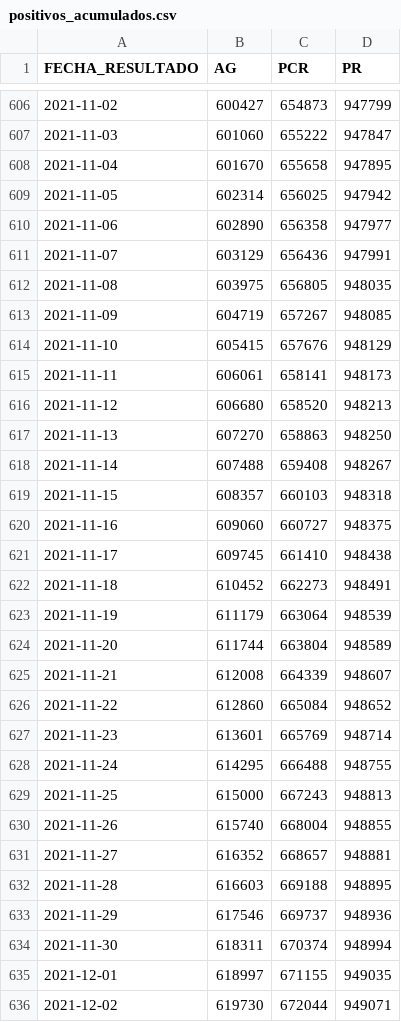
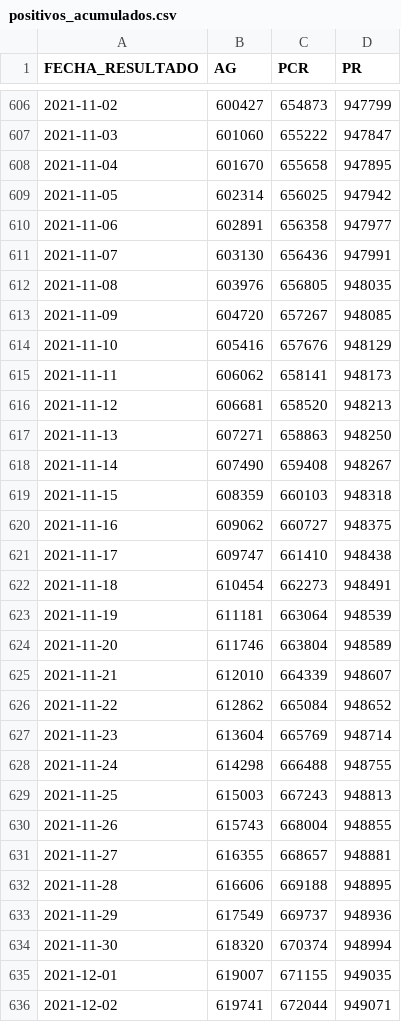
Before and after one commit to annaabsi/git-scraper-covid19, a CSV file: resultados/positivos_acumulados.csv, drawn as a sheet; only a part is shown, gaps mark what is left out; the diff covers the shown part only.

```diff
--- a/resultados/positivos_acumulados.csv
+++ b/resultados/positivos_acumulados.csv
@@ -609,28 +609,28 @@ FECHA_RESULTADO,AG,PCR,PR
 2021-11-05,602314,656025,947942
-2021-11-06,602890,656358,947977
-2021-11-07,603129,656436,947991
-2021-11-08,603975,656805,948035
-2021-11-09,604719,657267,948085
-2021-11-10,605415,657676,948129
-2021-11-11,606061,658141,948173
-2021-11-12,606680,658520,948213
-2021-11-13,607270,658863,948250
-2021-11-14,607488,659408,948267
-2021-11-15,608357,660103,948318
-2021-11-16,609060,660727,948375
-2021-11-17,609745,661410,948438
-2021-11-18,610452,662273,948491
-2021-11-19,611179,663064,948539
-2021-11-20,611744,663804,948589
-2021-11-21,612008,664339,948607
-2021-11-22,612860,665084,948652
-2021-11-23,613601,665769,948714
-2021-11-24,614295,666488,948755
-2021-11-25,615000,667243,948813
-2021-11-26,615740,668004,948855
-2021-11-27,616352,668657,948881
-2021-11-28,616603,669188,948895
-2021-11-29,617546,669737,948936
-2021-11-30,618311,670374,948994
-2021-12-01,618997,671155,949035
-2021-12-02,619730,672044,949071
+2021-11-06,602891,656358,947977
+2021-11-07,603130,656436,947991
+2021-11-08,603976,656805,948035
+2021-11-09,604720,657267,948085
+2021-11-10,605416,657676,948129
+2021-11-11,606062,658141,948173
+2021-11-12,606681,658520,948213
+2021-11-13,607271,658863,948250
+2021-11-14,607490,659408,948267
+2021-11-15,608359,660103,948318
+2021-11-16,609062,660727,948375
+2021-11-17,609747,661410,948438
+2021-11-18,610454,662273,948491
+2021-11-19,611181,663064,948539
+2021-11-20,611746,663804,948589
+2021-11-21,612010,664339,948607
+2021-11-22,612862,665084,948652
+2021-11-23,613604,665769,948714
+2021-11-24,614298,666488,948755
+2021-11-25,615003,667243,948813
+2021-11-26,615743,668004,948855
+2021-11-27,616355,668657,948881
+2021-11-28,616606,669188,948895
+2021-11-29,617549,669737,948936
+2021-11-30,618320,670374,948994
+2021-12-01,619007,671155,949035
+2021-12-02,619741,672044,949071
```
Also changed, not shown: 1 added row and 26 edited cells elsewhere in this file, resultados/positivos_departamentos/amazonas.csv, resultados/positivos_departamentos/cajamarca.csv, 27 other files.
